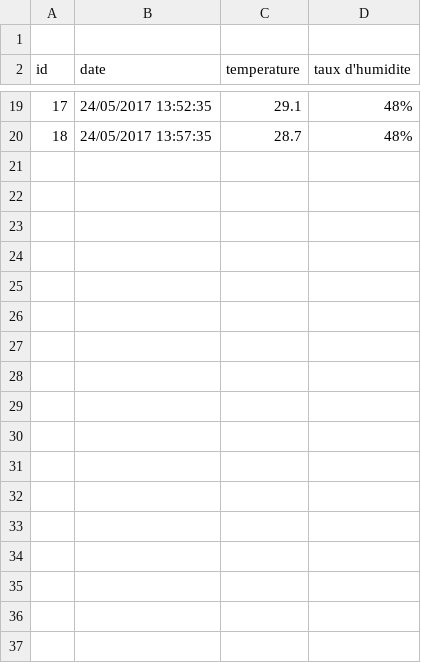
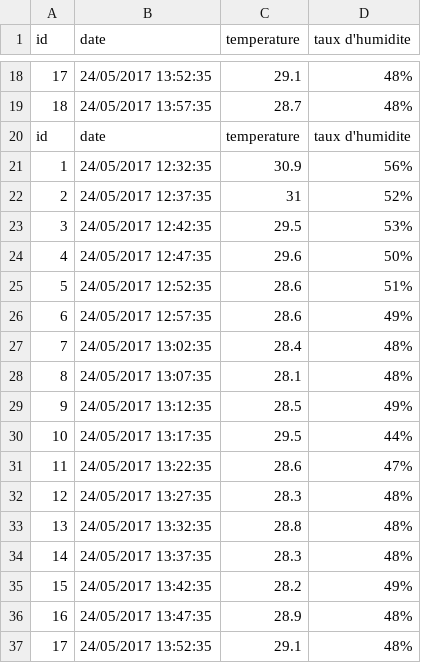
Before and after one commit to DomHaHmoD/src2, a CSV file: sourcedonnees.csv, drawn as a sheet; only a part is shown, gaps mark what is left out; the diff covers the shown part only.

```diff
--- a/sourcedonnees.csv
+++ b/sourcedonnees.csv
@@ -1,2 +1 @@
-
 id, date, temperature, taux d'humidite
@@ -20 +19,19 @@ id, date, temperature, taux d'humidite
 18,24/05/2017 13:57:35,28.7,48%
+id, date, temperature, taux d'humidite
+1,24/05/2017 12:32:35,30.9,56%
+2,24/05/2017 12:37:35,31,52%
+3,24/05/2017 12:42:35,29.5,53%
+4,24/05/2017 12:47:35,29.6,50%
+5,24/05/2017 12:52:35,28.6,51%
+6,24/05/2017 12:57:35,28.6,49%
+7,24/05/2017 13:02:35,28.4,48%
+8,24/05/2017 13:07:35,28.1,48%
+9,24/05/2017 13:12:35,28.5,49%
+10,24/05/2017 13:17:35,29.5,44%
+11,24/05/2017 13:22:35,28.6,47%
+12,24/05/2017 13:27:35,28.3,48%
+13,24/05/2017 13:32:35,28.8,48%
+14,24/05/2017 13:37:35,28.3,48%
+15,24/05/2017 13:42:35,28.2,49%
+16,24/05/2017 13:47:35,28.9,48%
+17,24/05/2017 13:52:35,29.1,48%
```
Also changed, not shown: 21 added rows, 1 removed row and 1 edited cell elsewhere in this file, 12 other files.
